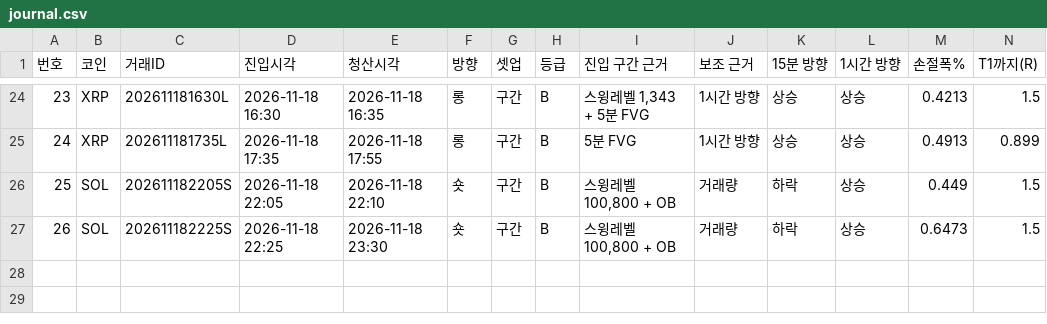
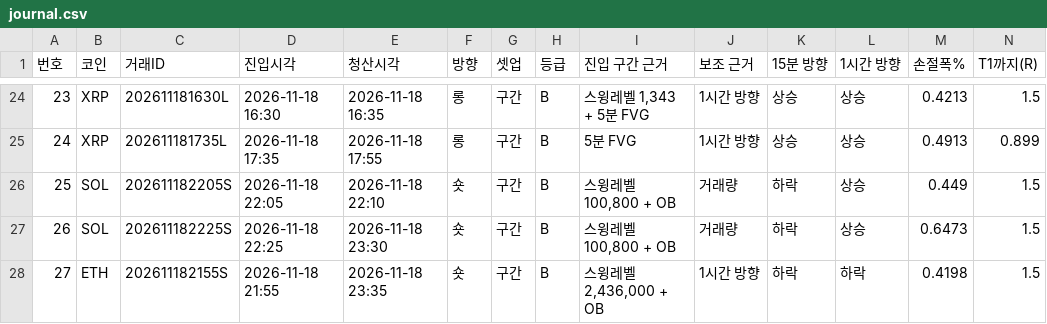
Before and after one commit to minje0123/btc-paper-bot, a CSV file: ledger/shadow/baseline_v141_5m/journal.csv, drawn as a sheet; only a part is shown, gaps mark what is left out; rows hold the shown columns only; the diff names each change by its address in the sheet, - before the commit and + after, or states it on an @@ line.

```diff
--- a/ledger/shadow/baseline_v141_5m/journal.csv
+++ b/ledger/shadow/baseline_v141_5m/journal.csv
+row 28: 27 | ETH | 202611182155S | 2026-11-18 21:55 | 2026-11-18 23:35 | 숏 | 구간 | B | 스윙레벨 2,436,000 + OB | 1시간 방향 | 하락 | 하락 | 0.4198 | 1.5
```
Also changed, not shown: ledger/journal.csv, ledger/shadow/baseline_v141_5m/trades.csv, 18 other files.
